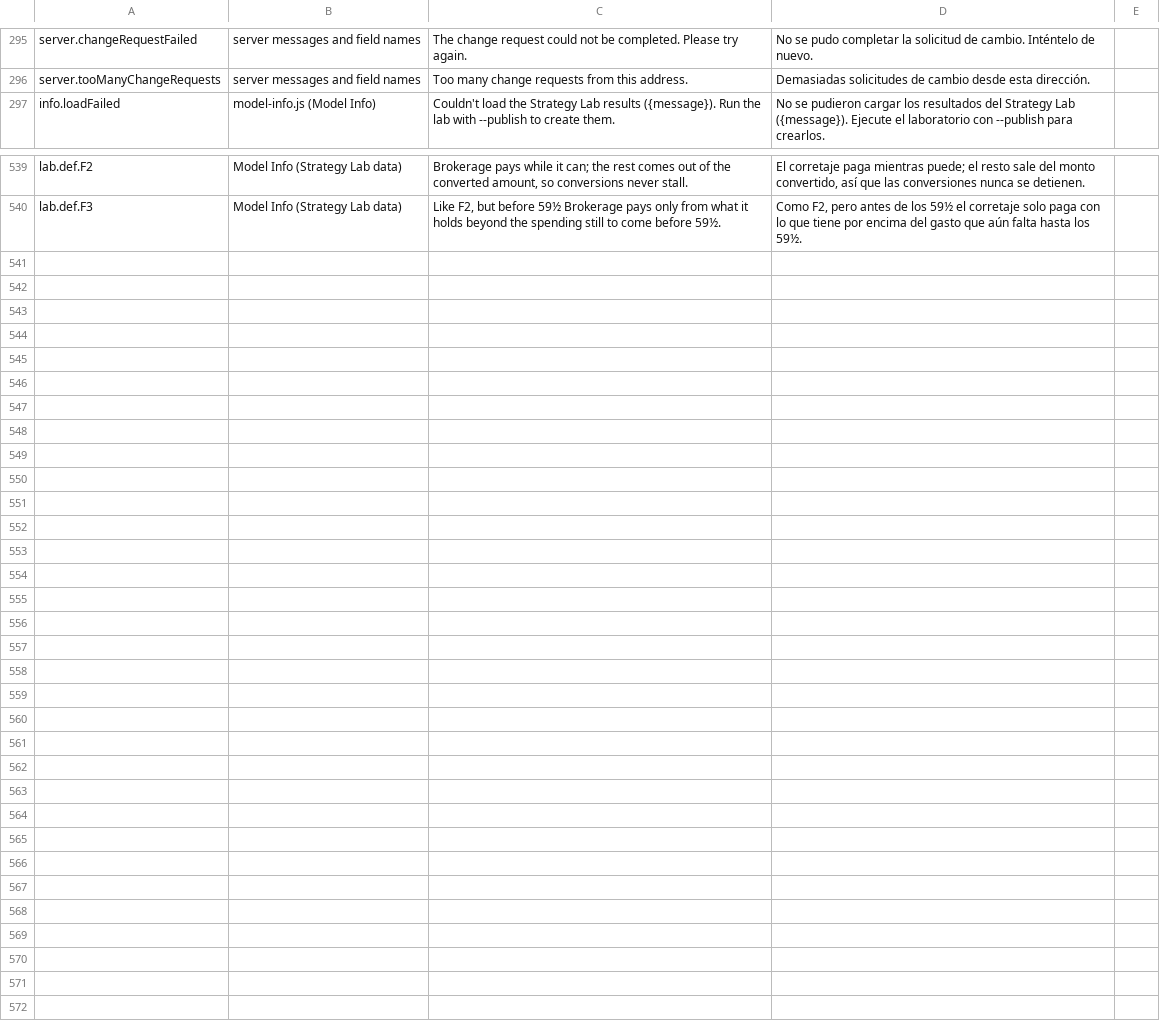
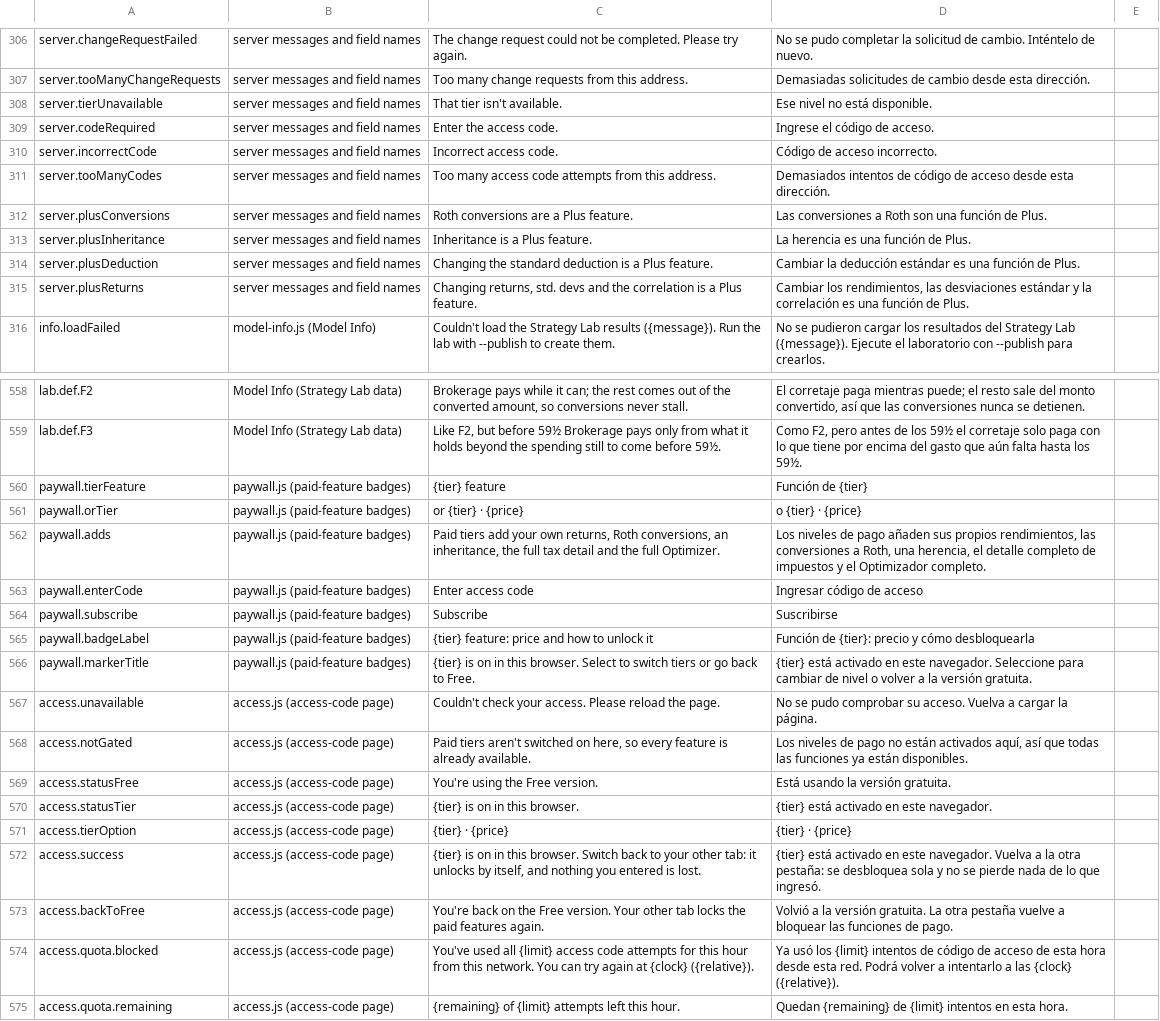
Before and after one commit to esscott1/MonteCarlo, a CSV file: docs/i18n-review.csv, drawn as a sheet; only a part is shown, gaps mark what is left out; the diff covers the shown part only; the diff names each change by its address in the sheet, - before the commit and + after, or states it on an @@ line.

```diff
--- a/docs/i18n-review.csv
+++ b/docs/i18n-review.csv
+row 308: server.tierUnavailable | server messages and field names | That tier isn't available. | Ese nivel no está disponible.
+row 309: server.codeRequired | server messages and field names | Enter the access code. | Ingrese el código de acceso.
+row 310: server.incorrectCode | server messages and field names | Incorrect access code. | Código de acceso incorrecto.
+row 311: server.tooManyCodes | server messages and field names | Too many access code attempts from this address. | Demasiados intentos de código de acceso desde esta dirección.
+row 312: server.plusConversions | server messages and field names | Roth conversions are a Plus feature. | Las conversiones a Roth son una función de Plus.
+row 313: server.plusInheritance | server messages and field names | Inheritance is a Plus feature. | La herencia es una función de Plus.
+row 314: server.plusDeduction | server messages and field names | Changing the standard deduction is a Plus feature. | Cambiar la deducción estándar es una función de Plus.
+row 315: server.plusReturns | server messages and field names | Changing returns, std. devs and the correlation is a Plus feature. | Cambiar los rendimientos, las desviaciones estándar y la correlación es una función de Plus.
+row 560: paywall.tierFeature | paywall.js (paid-feature badges) | {tier} feature | Función de {tier}
+row 561: paywall.orTier | paywall.js (paid-feature badges) | or {tier} · {price} | o {tier} · {price}
+row 562: paywall.adds | paywall.js (paid-feature badges) | Paid tiers add your own returns, Roth conversions, an inheritance, the full tax detail and the full Optimizer. | Los niveles de pago añaden sus propios rendimientos, las conversiones a Roth, una herencia, el detalle completo de impuestos y el Optimizador completo.
+row 563: paywall.enterCode | paywall.js (paid-feature badges) | Enter access code | Ingresar código de acceso
+row 564: paywall.subscribe | paywall.js (paid-feature badges) | Subscribe | Suscribirse
+row 565: paywall.badgeLabel | paywall.js (paid-feature badges) | {tier} feature: price and how to unlock it | Función de {tier}: precio y cómo desbloquearla
+row 566: paywall.markerTitle | paywall.js (paid-feature badges) | {tier} is on in this browser. Select to switch tiers or go back to Free. | {tier} está activado en este navegador. Seleccione para cambiar de nivel o volver a la versión gratuita.
+row 567: access.unavailable | access.js (access-code page) | Couldn't check your access. Please reload the page. | No se pudo comprobar su acceso. Vuelva a cargar la página.
+row 568: access.notGated | access.js (access-code page) | Paid tiers aren't switched on here, so every feature is already available. | Los niveles de pago no están activados aquí, así que todas las funciones ya están disponibles.
+row 569: access.statusFree | access.js (access-code page) | You're using the Free version. | Está usando la versión gratuita.
+row 570: access.statusTier | access.js (access-code page) | {tier} is on in this browser. | {tier} está activado en este navegador.
+row 571: access.tierOption | access.js (access-code page) | {tier} · {price} | {tier} · {price}
+row 572: access.success | access.js (access-code page) | {tier} is on in this browser. Switch back to your other tab: it unlocks by itself, and nothing you entered is lost. | {tier} está activado en este navegador. Vuelva a la otra pestaña: se desbloquea sola y no se pierde nada de lo que ingresó.
+row 573: access.backToFree | access.js (access-code page) | You're back on the Free version. Your other tab locks the paid features again. | Volvió a la versión gratuita. La otra pestaña vuelve a bloquear las funciones de pago.
+row 574: access.quota.blocked | access.js (access-code page) | You've used all {limit} access code attempts for this hour from this network. You can try again at {clock} ({relative}). | Ya usó los {limit} intentos de código de acceso de esta hora desde esta red. Podrá volver a intentarlo a las {clock} ({relative}).
+row 575: access.quota.remaining | access.js (access-code page) | {remaining} of {limit} attempts left this hour. | Quedan {remaining} de {limit} intentos en esta hora.
```
Also changed, not shown: 11 added rows elsewhere in this file, 29 other files.
